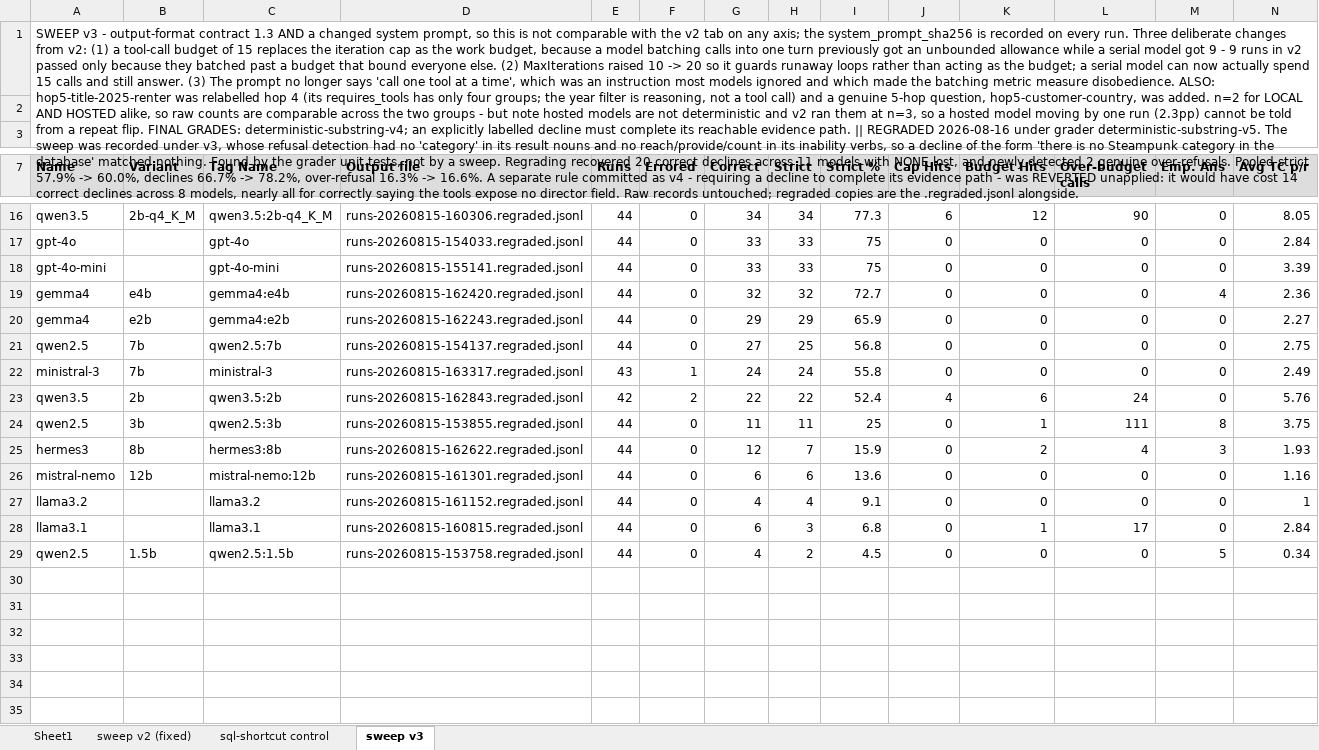
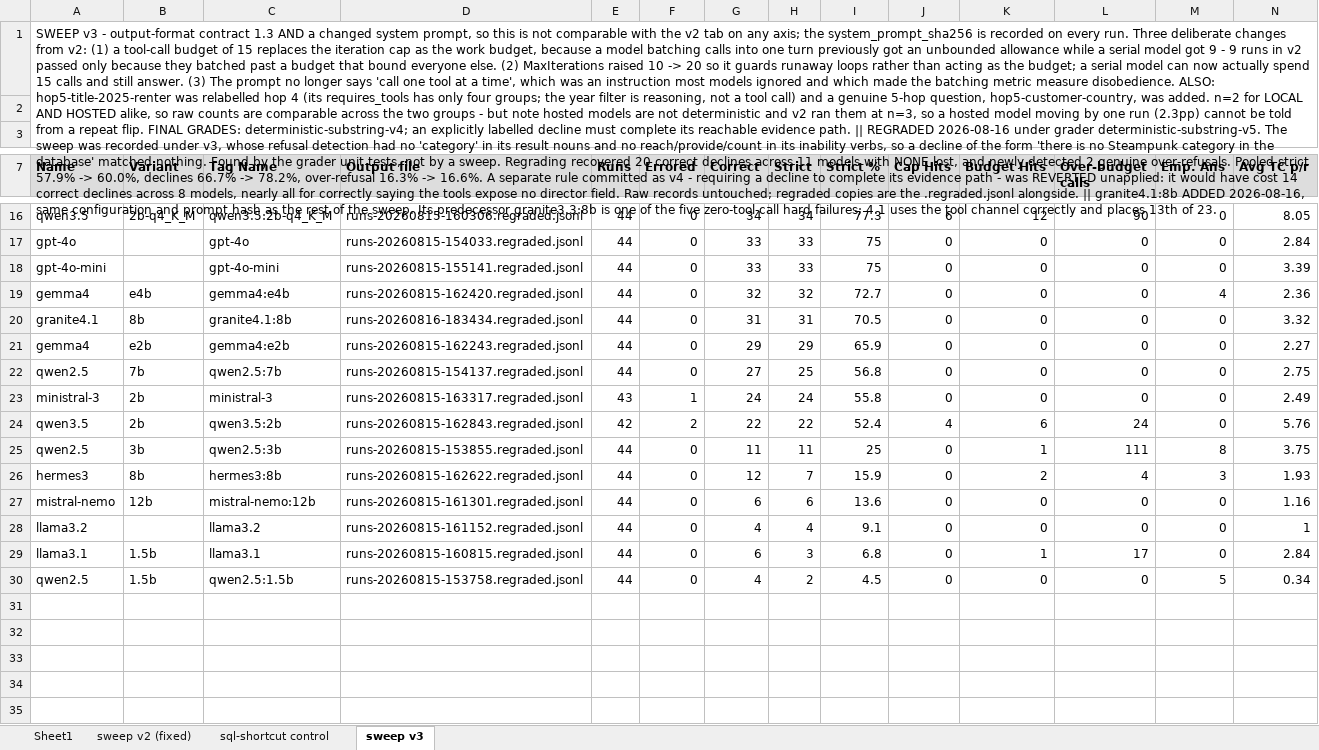
Before and after one commit to spenceclark/MovieAgent, an Excel workbook: LlmMoveiAgentResults.xlsx, sheet sweep v3, drawn as a sheet; only a part is shown, gaps mark what is left out; values as stored, in another font and other column widths than the file's, no borders; removed rows and columns are numbered as before the commit, all else as after; rows hold the shown columns only; the diff names each change by its address in the sheet, - before the commit and + after, or states it on an @@ line.

Commit message:
retro-fit granite4.1:8b results

```diff
--- a/LlmMoveiAgentResults.xlsx (sheet sweep v3)
+++ b/LlmMoveiAgentResults.xlsx (sheet sweep v3)
-A1 (Name): ….regraded.jsonl alongside.
+A1 (Name): ….regraded.jsonl alongside. || granite4.1:8b ADDED 2026-08-16, same configuration and prompt hash as the rest of the sweep. Its predecessor granite3.3:8b is one of the five zero-tool-call hard failures; 4.1 uses the tool channel correctly and places 13th of 23.
+row 20: granite4.1 | 8b | granite4.1:8b | runs-20260816-183434.regraded.jsonl | 44 | 0 | 31 | 31 | 70.5 | 0 | 0 | 0 | 0 | 3.32
-B23 (Variant): 7b
+B23 (Variant): 2b
-B29 (Variant): (empty)
+B29 (Variant): 1.5b
-row 30: (empty)
```
Also changed, not shown: 5 other files.
